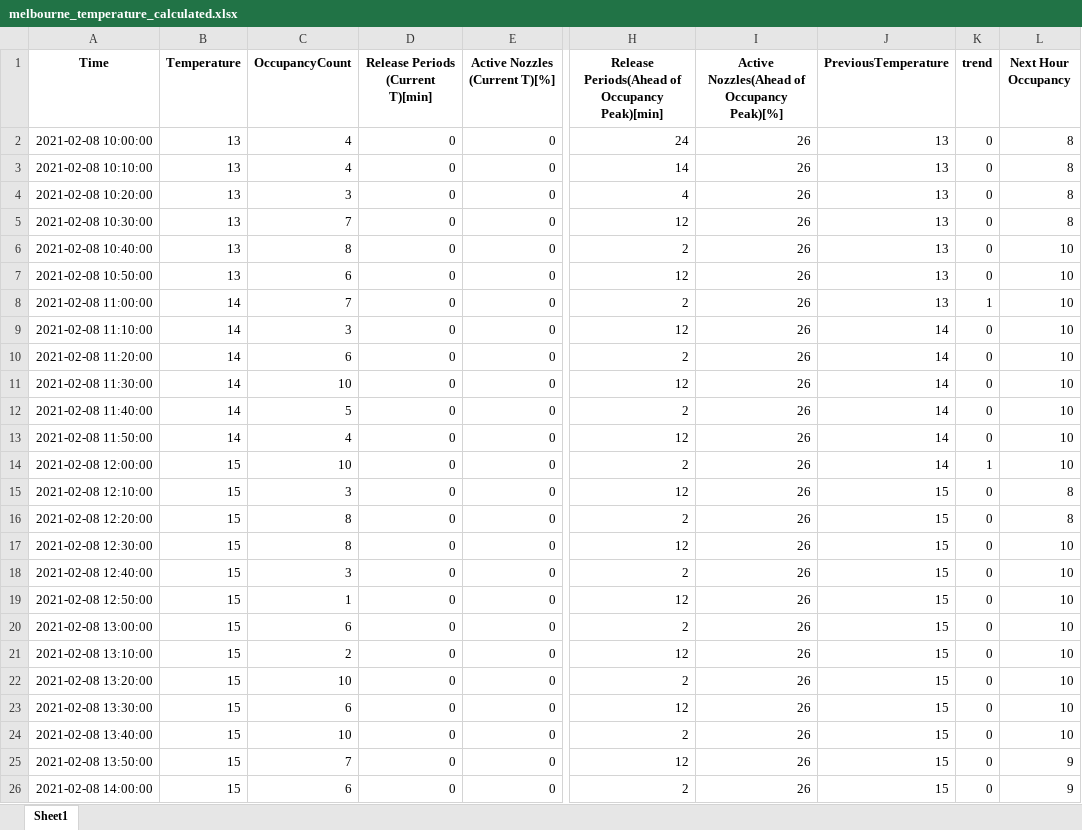
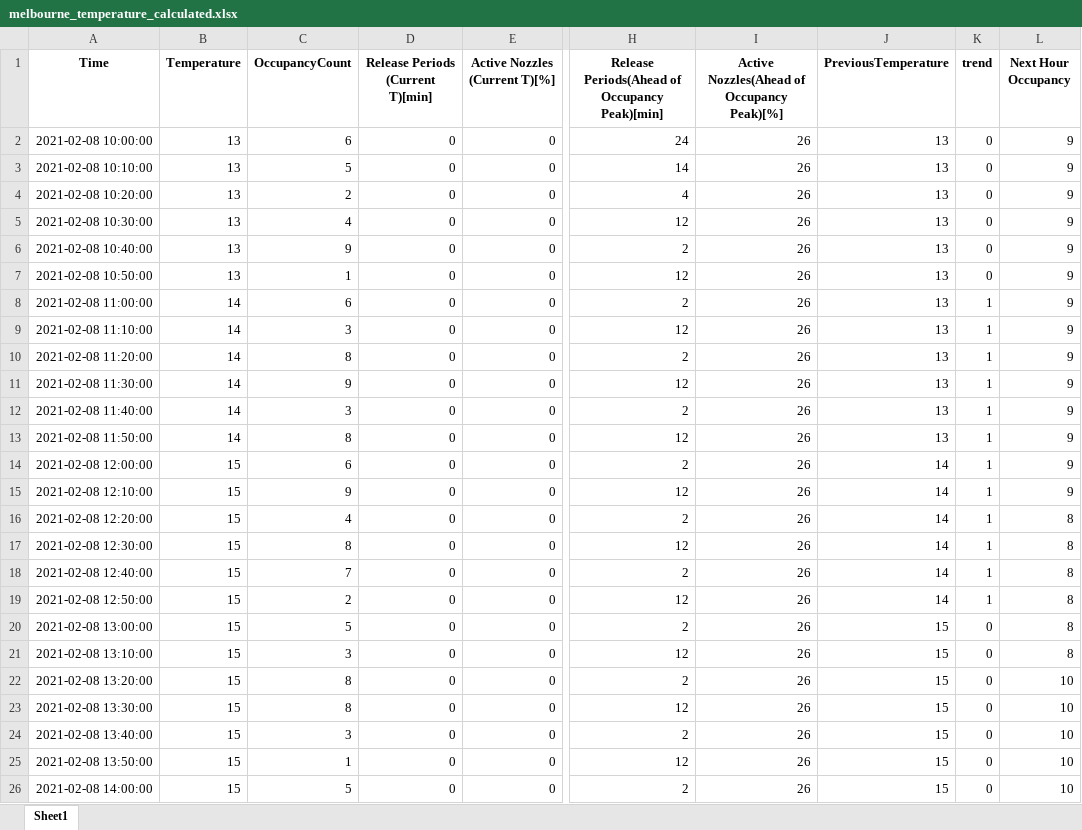
Before and after one commit to YIDING-CODER/Evaporative-cooling-project, an Excel workbook: data/melbourne_temperature_calculated.xlsx, sheet Sheet1, drawn as a sheet; only a part is shown, gaps mark what is left out; values as stored, in another font and other column widths than the file's, no borders; the diff covers the shown part only; the diff names each change by its address in the sheet, - before the commit and + after, or states it on an @@ line.

```diff
--- a/data/melbourne_temperature_calculated.xlsx (sheet Sheet1)
+++ b/data/melbourne_temperature_calculated.xlsx (sheet Sheet1)
-C2 (OccupancyCount): 4
+C2 (OccupancyCount): 6
-L2:L5 (Next Hour Occupancy): 8
+L2:L5 (Next Hour Occupancy): 9
-C3 (OccupancyCount): 4
+C3 (OccupancyCount): 5
-C4 (OccupancyCount): 3
+C4 (OccupancyCount): 2
-C5 (OccupancyCount): 7
+C5 (OccupancyCount): 4
-C6 (OccupancyCount): 8
+C6 (OccupancyCount): 9
-L6:L14 (Next Hour Occupancy): 10
+L6:L14 (Next Hour Occupancy): 9
-C7 (OccupancyCount): 6
+C7 (OccupancyCount): 1
-C8 (OccupancyCount): 7
+C8 (OccupancyCount): 6
-J9:J13 (PreviousTemperature): 14
+J9:J13 (PreviousTemperature): 13
-K9:K13 (trend): 0
+K9:K13 (trend): 1
-C10 (OccupancyCount): 6
+C10 (OccupancyCount): 8
-C11 (OccupancyCount): 10
+C11 (OccupancyCount): 9
-C12 (OccupancyCount): 5
+C12 (OccupancyCount): 3
-C13 (OccupancyCount): 4
+C13 (OccupancyCount): 8
-C14 (OccupancyCount): 10
+C14 (OccupancyCount): 6
-C15 (OccupancyCount): 3
+C15 (OccupancyCount): 9
-J15:J19 (PreviousTemperature): 15
+J15:J19 (PreviousTemperature): 14
-K15:K19 (trend): 0
+K15:K19 (trend): 1
-L15 (Next Hour Occupancy): 8
+L15 (Next Hour Occupancy): 9
-C16 (OccupancyCount): 8
+C16 (OccupancyCount): 4
-L17:L21 (Next Hour Occupancy): 10
+L17:L21 (Next Hour Occupancy): 8
-C18 (OccupancyCount): 3
+C18 (OccupancyCount): 7
-C19 (OccupancyCount): 1
+C19 (OccupancyCount): 2
-C20 (OccupancyCount): 6
+C20 (OccupancyCount): 5
-C21 (OccupancyCount): 2
+C21 (OccupancyCount): 3
-C22 (OccupancyCount): 10
+C22 (OccupancyCount): 8
-C23 (OccupancyCount): 6
+C23 (OccupancyCount): 8
-C24 (OccupancyCount): 10
+C24 (OccupancyCount): 3
-C25 (OccupancyCount): 7
+C25 (OccupancyCount): 1
-L25:L26 (Next Hour Occupancy): 9
+L25:L26 (Next Hour Occupancy): 10
-C26 (OccupancyCount): 6
+C26 (OccupancyCount): 5
```
Also changed, not shown: 1845 edited cells elsewhere in this sheet, 13 other files.
